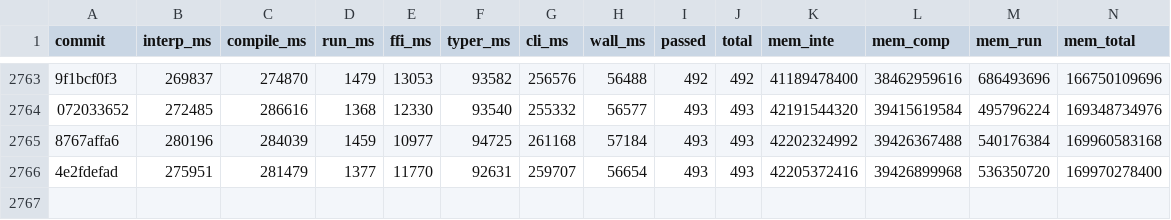
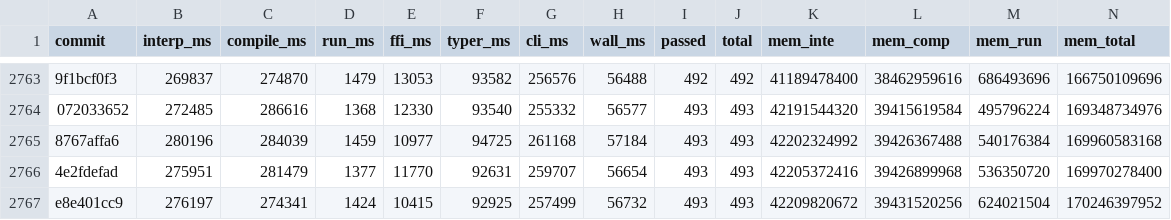
Before and after one commit to jtimon/til, a CSV file: doc/totals.csv, drawn as a sheet; only a part is shown, gaps mark what is left out; rows hold the shown columns only; the diff names each change by its address in the sheet, - before the commit and + after, or states it on an @@ line.

```diff
--- a/doc/totals.csv
+++ b/doc/totals.csv
+row 2767: e8e401cc9 | 276197 | 274341 | 1424 | 10415 | 92925 | 257499 | 56732 | 493 | 493 | 42209820672 | 39431520256 | 624021504 | 170246397952
```
Also changed, not shown: 8 other files.
